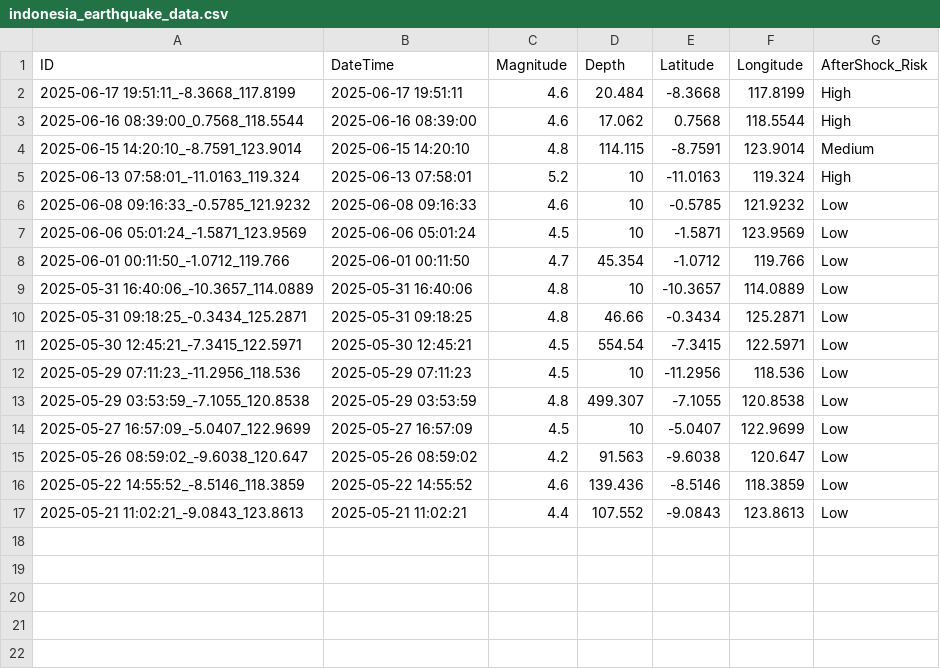
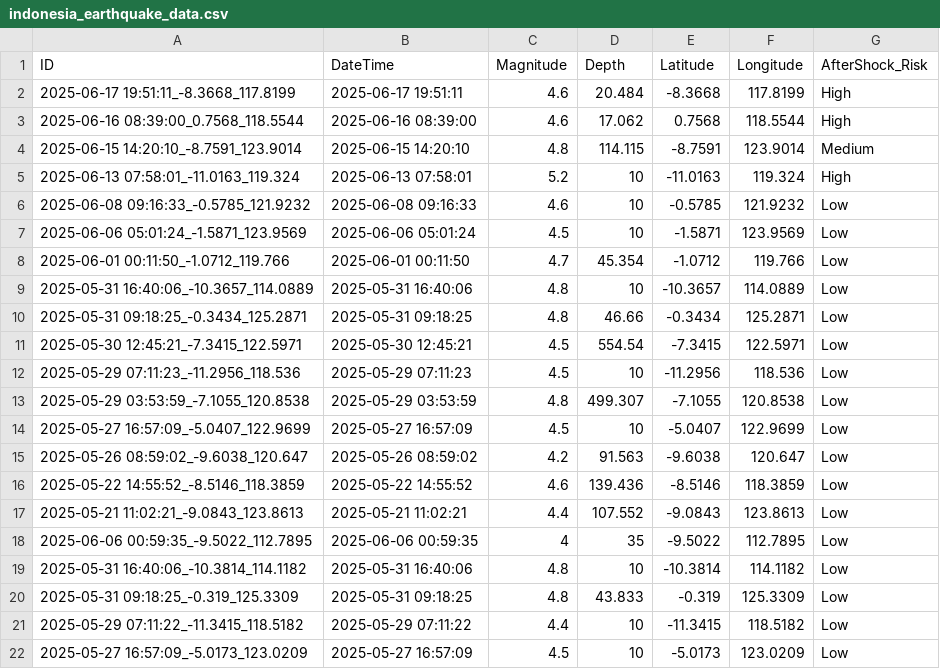
Before and after one commit to Brij123987/Disaster_Management_App, a CSV file: disaster_management/media/earthquake_csv/indonesia_earthquake_data.csv, drawn as a sheet; the diff names each change by its address in the sheet, - before the commit and + after, or states it on an @@ line.

```diff
--- a/disaster_management/media/earthquake_csv/indonesia_earthquake_data.csv
+++ b/disaster_management/media/earthquake_csv/indonesia_earthquake_data.csv
+row 18: 2025-06-06 00:59:35_-9.5022_112.7895 | 2025-06-06 00:59:35 | 4 | 35 | -9.5022 | 112.7895 | Low
+row 19: 2025-05-31 16:40:06_-10.3814_114.1182 | 2025-05-31 16:40:06 | 4.8 | 10 | -10.3814 | 114.1182 | Low
+row 20: 2025-05-31 09:18:25_-0.319_125.3309 | 2025-05-31 09:18:25 | 4.8 | 43.833 | -0.319 | 125.3309 | Low
+row 21: 2025-05-29 07:11:22_-11.3415_118.5182 | 2025-05-29 07:11:22 | 4.4 | 10 | -11.3415 | 118.5182 | Low
+row 22: 2025-05-27 16:57:09_-5.0173_123.0209 | 2025-05-27 16:57:09 | 4.5 | 10 | -5.0173 | 123.0209 | Low
```
Also changed, not shown: disaster_management/media/cyclone_csv/mumbai_cyclone_data.csv, 12 other files.
